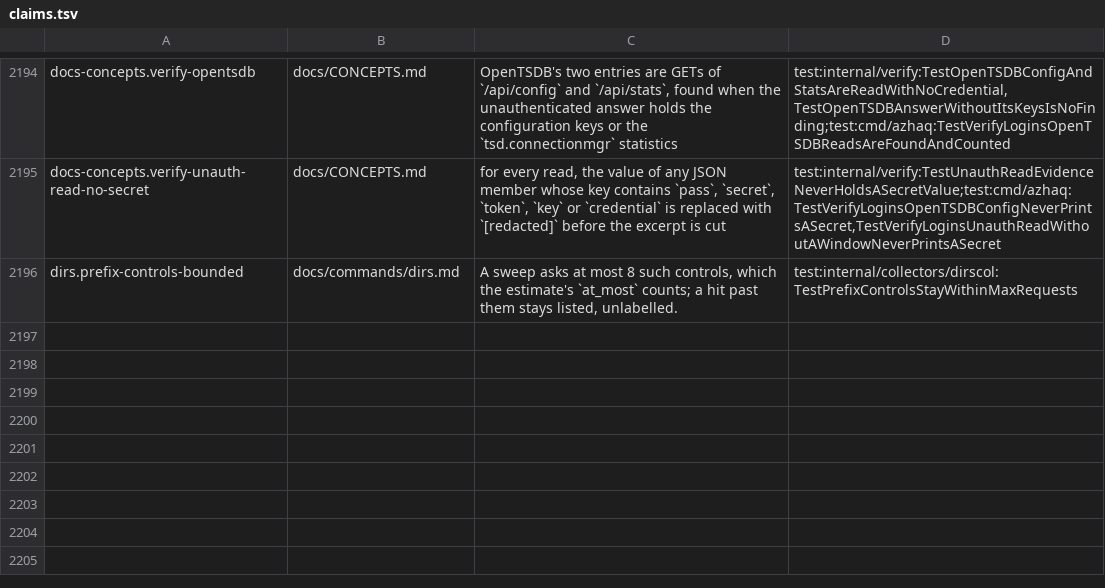
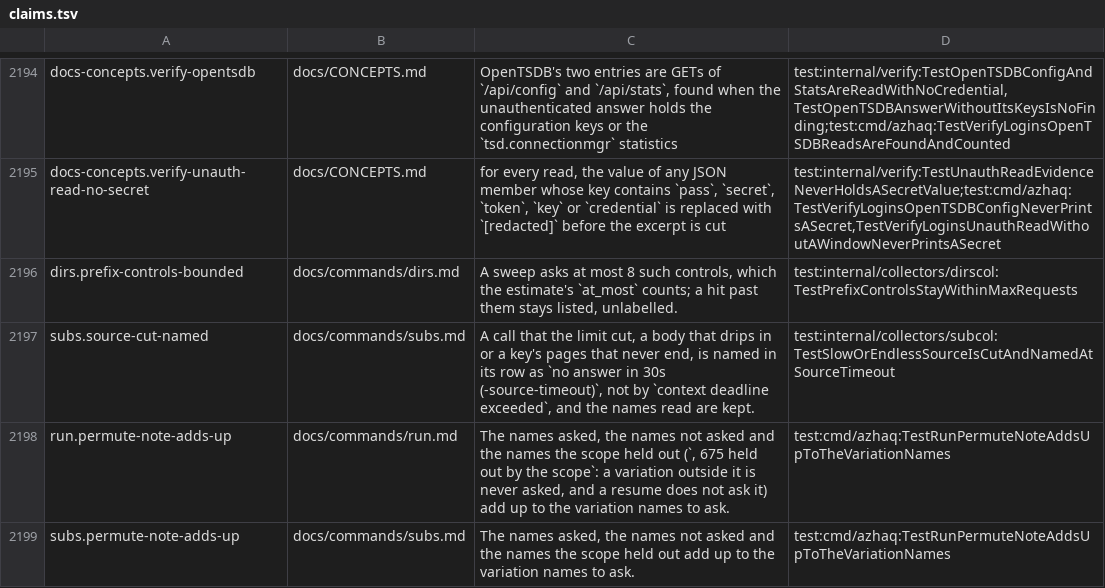
Before and after one commit to lilsadfoqs/azhaq, a TSV file: docs/claims.tsv, drawn as a sheet; only a part is shown, gaps mark what is left out; the diff names each change by its address in the sheet, - before the commit and + after, or states it on an @@ line.

Commit message:
fix(subs): name a source's timeout cut; permute note adds up (#625)
A sampled source's call cut at -source-timeout is named as the timeout's cut and keeps the names
read. A stopped -permute job's note adds the names the scope held out, so asked, not asked and held
out make up the variation names to ask.

Refs #622, #623

```diff
--- a/docs/claims.tsv
+++ b/docs/claims.tsv
+row 2197: subs.source-cut-named | docs/commands/subs.md | A call that the limit cut, a body that drips in or a key's pages that never end, is named in its row as `no answer in 30s (-source-timeout)`, not by `context deadline exceeded`, and the names read are kept. | test:internal/collectors/subcol:TestSlowOrEndlessSourceIsCutAndNamedAtSourceTimeout
+row 2198: run.permute-note-adds-up | docs/commands/run.md | The names asked, the names not asked and the names the scope held out (`, 675 held out by the scope`: a variation outside it is never asked, and a resume does not ask it) add up to the variation names to ask. | test:cmd/azhaq:TestRunPermuteNoteAddsUpToTheVariationNames
+row 2199: subs.permute-note-adds-up | docs/commands/subs.md | The names asked, the names not asked and the names the scope held out add up to the variation names to ask. | test:cmd/azhaq:TestRunPermuteNoteAddsUpToTheVariationNames
```
Also changed, not shown: 7 other files.
